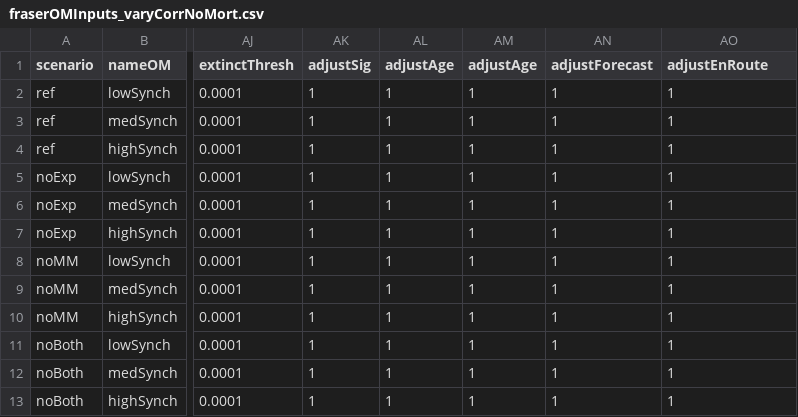
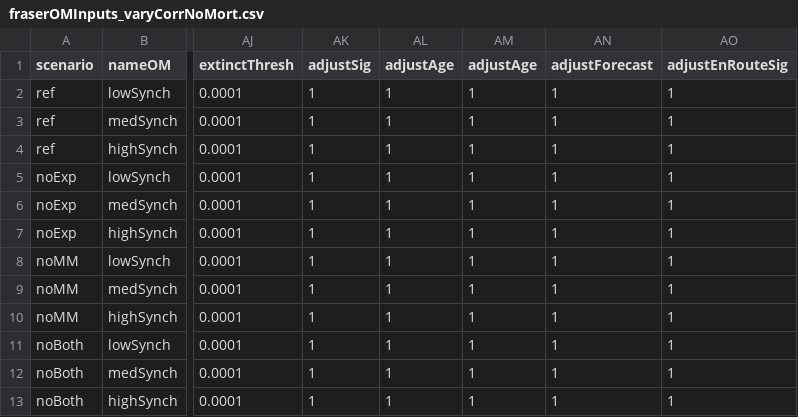
Before and after one commit to Pacific-salmon-assess/samSim, a CSV file: data/opModelScenarios/fraserOMInputs_varyCorrNoMort.csv, drawn as a sheet; only a part is shown, gaps mark what is left out; the diff names each change by its address in the sheet, - before the commit and + after, or states it on an @@ line.

```diff
--- a/data/opModelScenarios/fraserOMInputs_varyCorrNoMort.csv
+++ b/data/opModelScenarios/fraserOMInputs_varyCorrNoMort.csv
-AO1: adjustEnRoute
+AO1: adjustEnRouteSig
```
Also changed, not shown: 1 other file.
